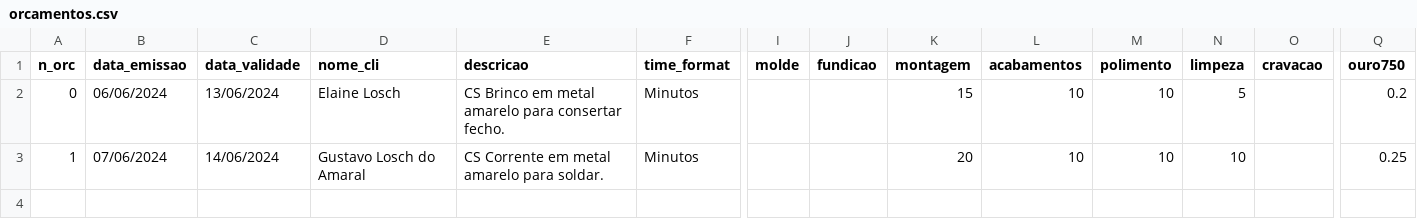
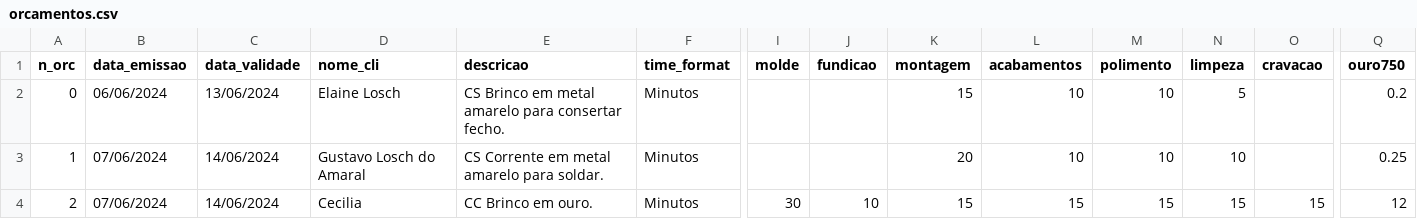
Before and after one commit to gustavo-losch/Script-CIAF, a CSV file: orcamentos.csv, drawn as a sheet; only a part is shown, gaps mark what is left out; rows hold the shown columns only; the diff names each change by its address in the sheet, - before the commit and + after, or states it on an @@ line.

```diff
--- a/orcamentos.csv
+++ b/orcamentos.csv
+row 4: 2 | 07/06/2024 | 14/06/2024 | Cecilia | CC Brinco em ouro. | Minutos | 30 | 10 | 15 | 15 | 15 | 15 | 15 | 12
```
Also changed, not shown: clientes.csv, 4 other files.
